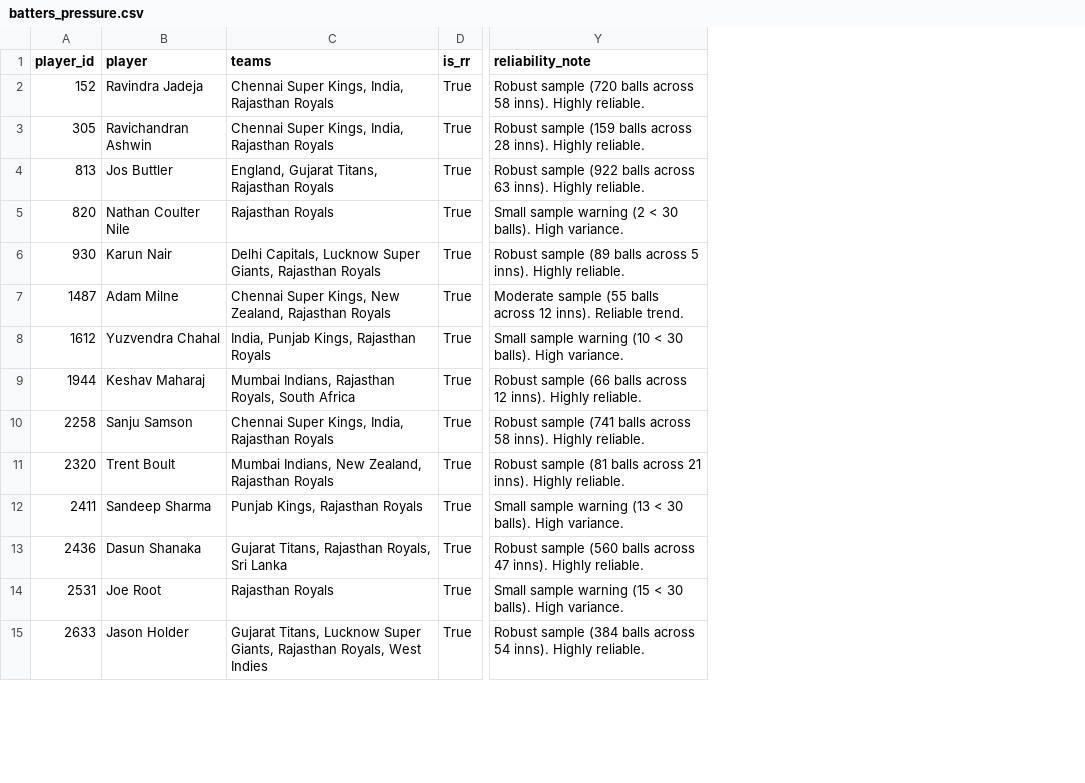
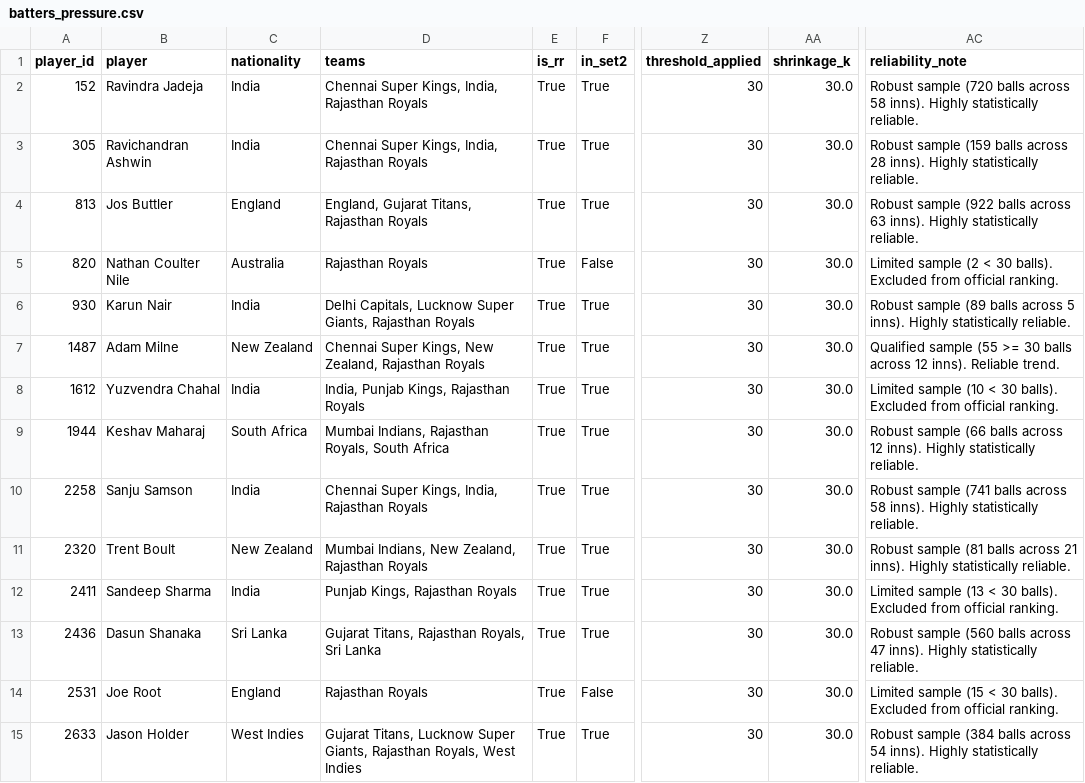
Before and after one commit to PranesH-18-04/RR_player_analysis, a CSV file: data/batters_pressure.csv, drawn as a sheet; only a part is shown, gaps mark what is left out; addresses are those after the commit; the diff covers the shown part only; the diff names each change by its address in the sheet, - before the commit and + after, or states it on an @@ line.

```diff
--- a/data/batters_pressure.csv
+++ b/data/batters_pressure.csv
+column C (nationality), rows 2-15: India | India | England | Australia | India | New Zealand | India | South Africa | India | New Zealand | India | Sri Lanka | England | West Indies
+column F (in_set2), rows 2-15: True | True | True | False | True | True | True | True | True | True | True | True | False | True
+column Z (threshold_applied), rows 2-15: all 30
+column AA (shrinkage_k), rows 2-15: all 30.0
-AC2 (reliability_note): …inns). Highly reliable.
+AC2 (reliability_note): …inns). Highly statistically reliable.
-AC3 (reliability_note): …inns). Highly reliable.
+AC3 (reliability_note): …inns). Highly statistically reliable.
-AC4 (reliability_note): …inns). Highly reliable.
+AC4 (reliability_note): …inns). Highly statistically reliable.
-AC5 (reliability_note): Small sample warning (2 < 30 balls). High variance.
+AC5 (reliability_note): Limited sample (2 < 30 balls). Excluded from official ranking.
-AC6 (reliability_note): …inns). Highly reliable.
+AC6 (reliability_note): …inns). Highly statistically reliable.
-AC7 (reliability_note): Moderate sample (55 balls across…
+AC7 (reliability_note): Qualified sample (55 >= 30 balls across…
-AC8 (reliability_note): Small sample warning (10 < 30 balls). High variance.
+AC8 (reliability_note): Limited sample (10 < 30 balls). Excluded from official ranking.
-AC9 (reliability_note): …inns). Highly reliable.
+AC9 (reliability_note): …inns). Highly statistically reliable.
-AC10 (reliability_note): …inns). Highly reliable.
+AC10 (reliability_note): …inns). Highly statistically reliable.
-AC11 (reliability_note): …inns). Highly reliable.
+AC11 (reliability_note): …inns). Highly statistically reliable.
-AC12 (reliability_note): Small sample warning (13 < 30 balls). High variance.
+AC12 (reliability_note): Limited sample (13 < 30 balls). Excluded from official ranking.
-AC13 (reliability_note): …inns). Highly reliable.
+AC13 (reliability_note): …inns). Highly statistically reliable.
-AC14 (reliability_note): Small sample warning (15 < 30 balls). High variance.
+AC14 (reliability_note): Limited sample (15 < 30 balls). Excluded from official ranking.
-AC15 (reliability_note): …inns). Highly reliable.
+AC15 (reliability_note): …inns). Highly statistically reliable.
```
Also changed, not shown: 43 edited cells elsewhere in this file, data/batters_rr.csv, data/bowlers_pressure.csv, 16 other files.
